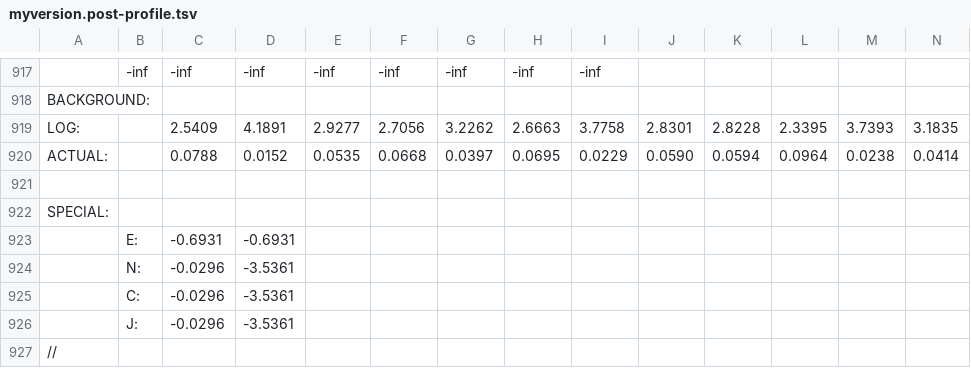
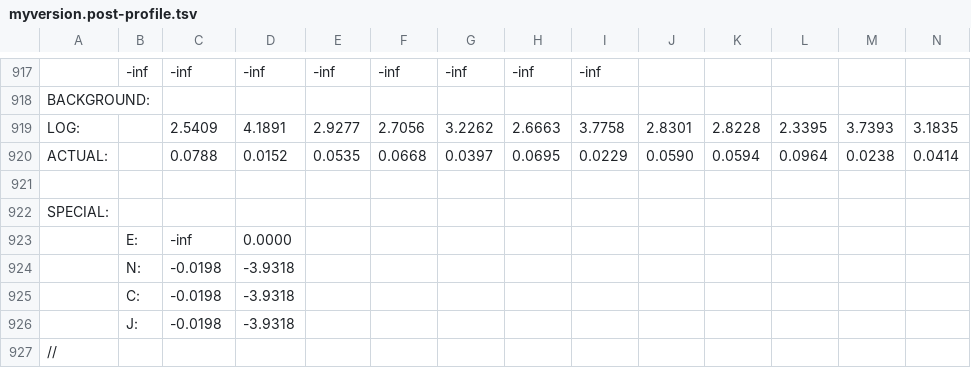
Before and after one commit to davidrich27/cloud_fwdbck, a TSV file: output/myversion.post-profile.tsv, drawn as a sheet; only a part is shown, gaps mark what is left out; removed rows and columns are numbered as before the commit, all else as after; rows hold the shown columns only; the diff names each change by its address in the sheet, - before the commit and + after, or states it on an @@ line.

```diff
--- a/output/myversion.post-profile.tsv
+++ b/output/myversion.post-profile.tsv
-row 923:  | E: | -0.6931 | -0.6931
-row 924:  | N: | -0.0296 | -3.5361
-row 925:  | C: | -0.0296 | -3.5361
-row 926:  | J: | -0.0296 | -3.5361
+row 923:  | E: | -inf | 0.0000
+row 924:  | N: | -0.0198 | -3.9318
+row 925:  | C: | -0.0198 | -3.9318
+row 926:  | J: | -0.0198 | -3.9318
```
Also changed, not shown: 19 other files.
